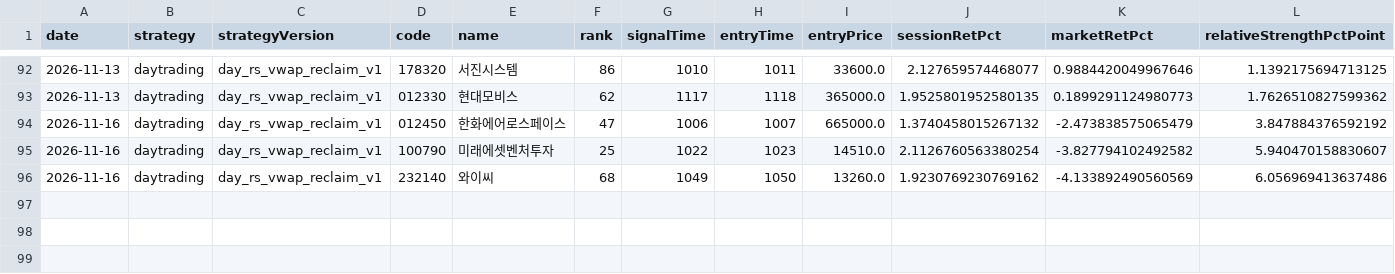
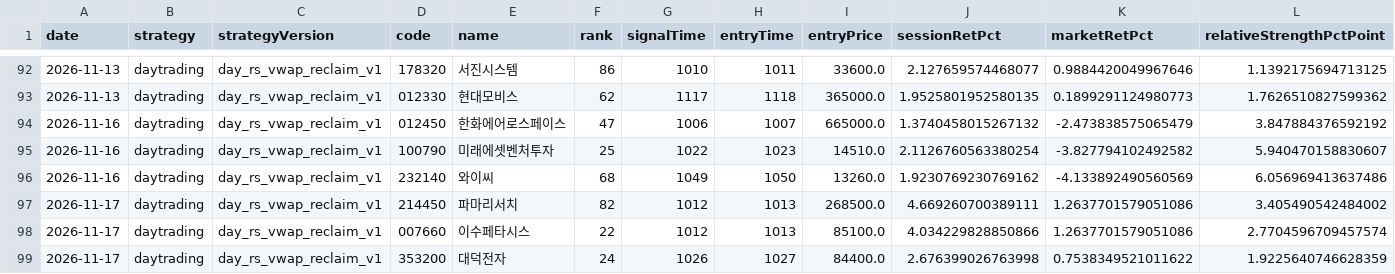
Before and after one commit to jkdevjob/jkquant, a CSV file: data/daily1-shadow/daytrading-trades.csv, drawn as a sheet; only a part is shown, gaps mark what is left out; rows hold the shown columns only; the diff names each change by its address in the sheet, - before the commit and + after, or states it on an @@ line.

```diff
--- a/data/daily1-shadow/daytrading-trades.csv
+++ b/data/daily1-shadow/daytrading-trades.csv
+row 97: 2026-11-17 | daytrading | day_rs_vwap_reclaim_v1 | 214450 | 파마리서치 | 82 | 1012 | 1013 | 268500.0 | 4.669260700389111 | 1.2637701579051086 | 3.405490542484002
+row 98: 2026-11-17 | daytrading | day_rs_vwap_reclaim_v1 | 007660 | 이수페타시스 | 22 | 1012 | 1013 | 85100.0 | 4.034229828850866 | 1.2637701579051086 | 2.7704596709457574
+row 99: 2026-11-17 | daytrading | day_rs_vwap_reclaim_v1 | 353200 | 대덕전자 | 24 | 1026 | 1027 | 84400.0 | 2.676399026763998 | 0.7538349521011622 | 1.9225640746628359
```
Also changed, not shown: data/daily1-shadow/daytrading-decisions.csv, 1 other file.
